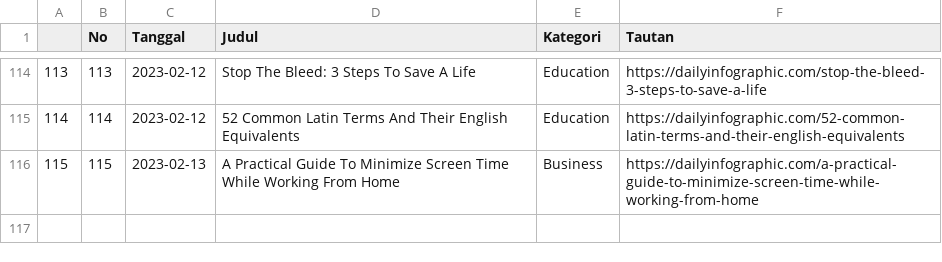
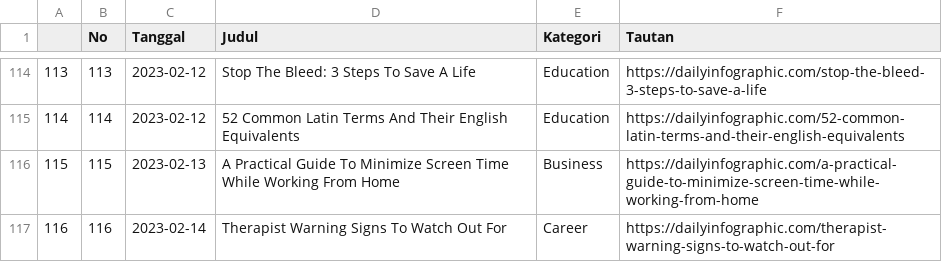
Before and after one commit to raisrais/mytwet_bot, a CSV file: data/da_infographic.csv, drawn as a sheet; only a part is shown, gaps mark what is left out; the diff names each change by its address in the sheet, - before the commit and + after, or states it on an @@ line.

```diff
--- a/data/da_infographic.csv
+++ b/data/da_infographic.csv
+row 117: 116 | 116 | 2023-02-14 | Therapist Warning Signs To Watch Out For | Career | https://dailyinfographic.com/therapist-warning-signs-to-watch-out-for
```
